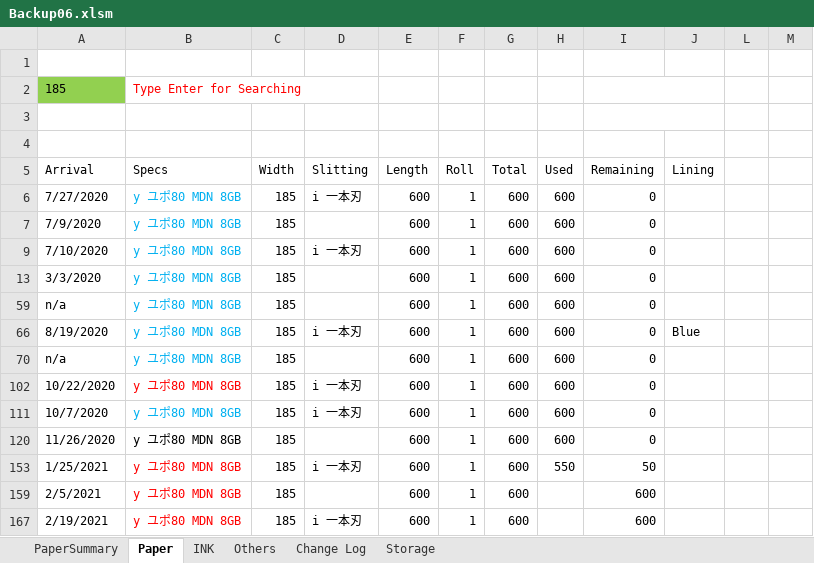
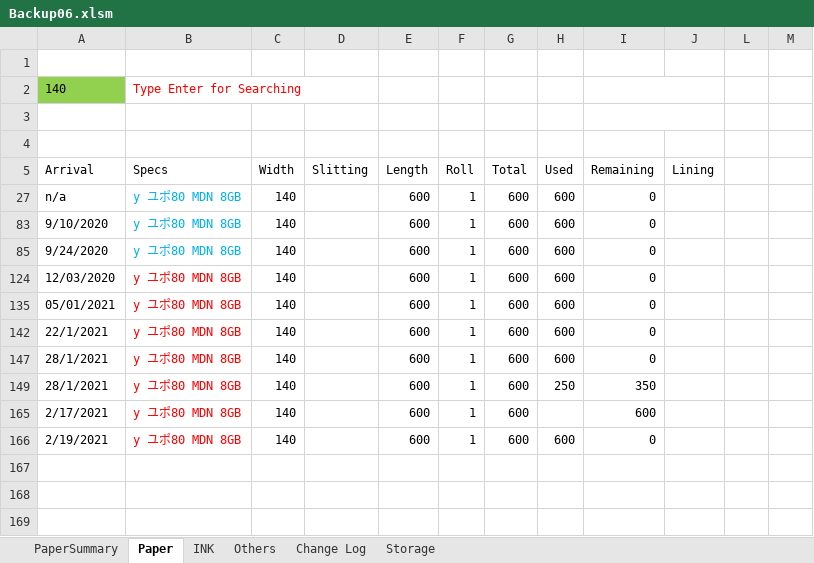
Before and after one commit to vicktor9450/demoSKU, an Excel workbook: Backup06.xlsm, sheet Paper, drawn as a sheet; values as stored, in another font and other column widths than the file's, no borders; charts and pictures and table styles not drawn; removed rows and columns are numbered as before the commit, all else as after; the diff names each change by its address in the sheet, - before the commit and + after, or states it on an @@ line.

```diff
--- a/Backup06.xlsm (sheet Paper)
+++ b/Backup06.xlsm (sheet Paper)
-A2 (Arrival): 185
+A2 (Arrival): 140
@@ row 6 hidden: 7/27/2020 | y ユポ80 MDN 8GB | 185 | i 一本刃 | 600 | 1 | 600 | 600 | 0 @@
-A27 (Arrival): 7/9/2020
+A27 (Arrival): n/a
-C27 (Width): 185
+C27 (Width): 140
-A83 (Arrival): 7/10/2020
+A83 (Arrival): 9/10/2020
-C83 (Width): 185
+C83 (Width): 140
-D83 (Slitting): i 一本刃
+D83 (Slitting): (empty)
-A85 (Arrival): 3/3/2020
+A85 (Arrival): 9/24/2020
-C85 (Width): 185
+C85 (Width): 140
-A124 (Arrival): n/a
+A124 (Arrival): 12/03/2020
-B124 text colour: #00B0F0
+B124 text colour: #FF0000
-C124 (Width): 185
+C124 (Width): 140
@@ row 66 hidden: 8/19/2020 | y ユポ80 MDN 8GB | 185 | i 一本刃 | 600 | 1 | 600 | 600 | 0 | Blue @@
-A135 (Arrival): n/a
+A135 (Arrival): 05/01/2021
-B135 text colour: #00B0F0
+B135 text colour: #FF0000
-C135 (Width): 185
+C135 (Width): 140
-A142 (Arrival): 10/22/2020
+A142 (Arrival): 22/1/2021
-C142 (Width): 185
+C142 (Width): 140
-D142 (Slitting): i 一本刃
+D142 (Slitting): (empty)
@@ row 111 hidden: 10/7/2020 | y ユポ80 MDN 8GB | 185 | i 一本刃 | 600 | 1 | 600 | 600 | 0 @@
-A147 (Arrival): 11/26/2020
+A147 (Arrival): 28/1/2021
-B147 text colour: black
+B147 text colour: #FF0000
-C147 (Width): 185
+C147 (Width): 140
-A149 (Arrival): 1/25/2021
+A149 (Arrival): 28/1/2021
-C149 (Width): 185
+C149 (Width): 140
-D149 (Slitting): i 一本刃
+D149 (Slitting): (empty)
-H149 (Used): 550
+H149 (Used): 250
-I149 (Remaining): 50
+I149 (Remaining): 350
-A165 (Arrival): 2/5/2021
+A165 (Arrival): 2/17/2021
-C165:C166 (Width): 185
+C165:C166 (Width): 140
-D166 (Slitting): i 一本刃
+D166 (Slitting): (empty)
-H166 (Used): (empty)
+H166 (Used): 600
-I166 (Remaining): 600
+I166 (Remaining): 0
```
Also changed, not shown: sheet INK, sheet PaperSummary, formulas that keep their value, hidden cells.
